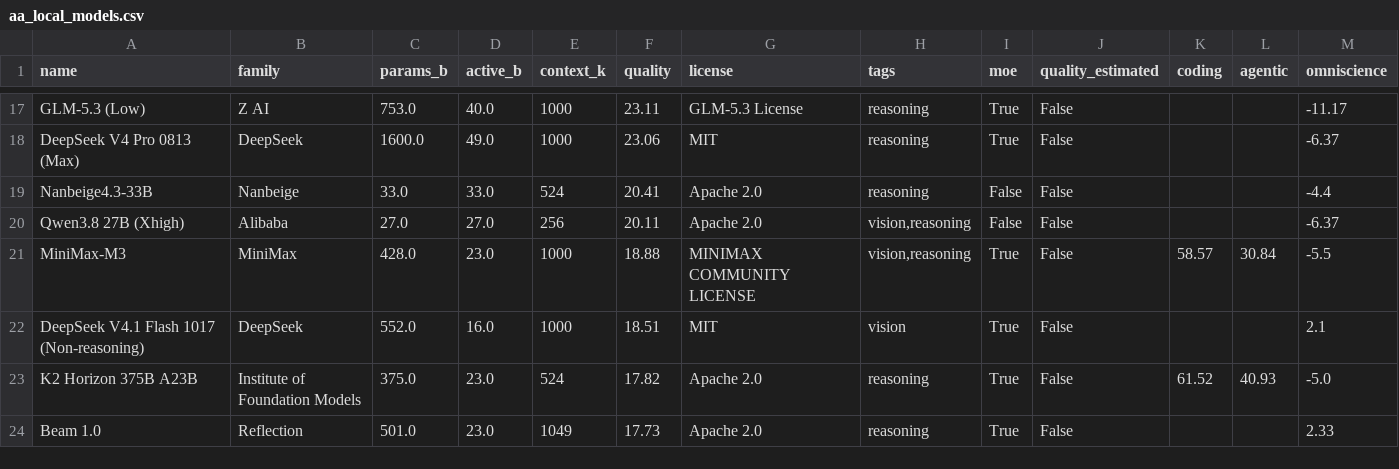
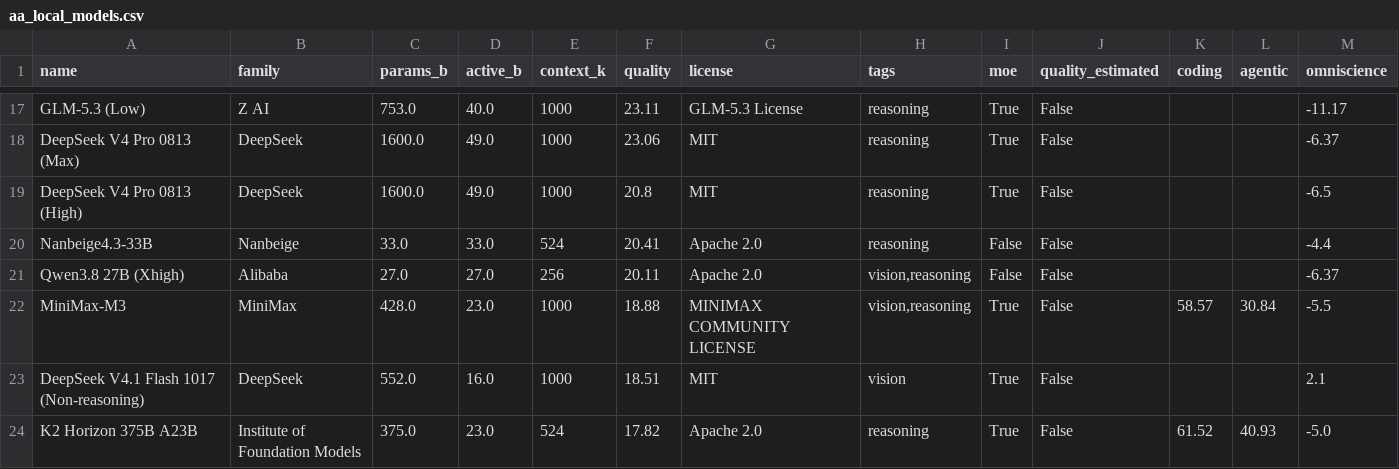
Before and after one commit to Avo-Sarkissian/AI-Frontier-Database, a CSV file: data/raw/aa_local_models.csv, drawn as a sheet; only a part is shown, gaps mark what is left out; the shorter side is filled out with more unchanged rows.

```diff
--- a/data/raw/aa_local_models.csv
+++ b/data/raw/aa_local_models.csv
@@ -18,2 +18,3 @@ GLM-5.3 (Low),Z AI,753.0,40.0,1000,23.11,GLM-5.3 License,reasoning,True,False,,,
 DeepSeek V4 Pro 0813 (Max),DeepSeek,1600.0,49.0,1000,23.06,MIT,reasoning,True,False,,,-6.37
+DeepSeek V4 Pro 0813 (High),DeepSeek,1600.0,49.0,1000,20.8,MIT,reasoning,True,False,,,-6.5
 Nanbeige4.3-33B,Nanbeige,33.0,33.0,524,20.41,Apache 2.0,reasoning,False,False,,,-4.4
```
Also changed, not shown: data/raw/aa_image_models.csv, data/raw/aa_local_arch.csv, 6 other files.
